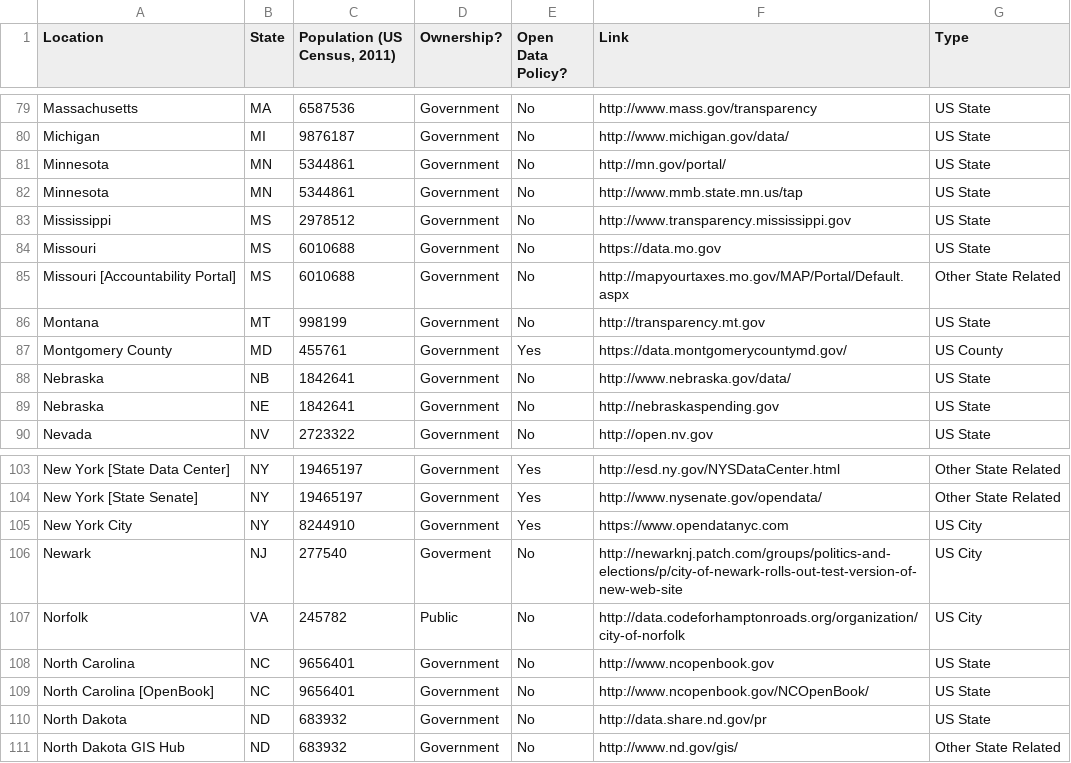
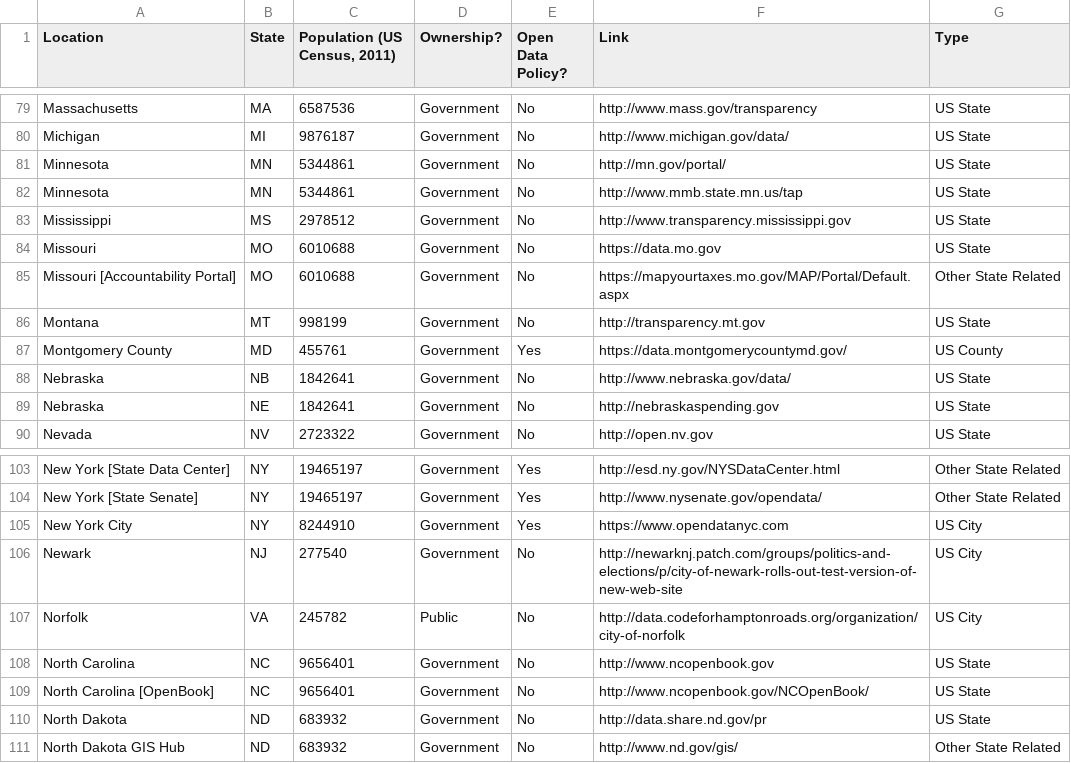
Before and after one commit to sunlightpolicy/opendata, a CSV file: USlocalopendataportals.csv, drawn as a sheet; only a part is shown, gaps mark what is left out.

Commit message:
URL update + typo fix
- Fixing incorrect abbreviation for Missouri ‘MS’ -> ‘MO’.
- Fixing typo
- Updating MapMyTaxes url to SSL version

```diff
--- a/USlocalopendataportals.csv
+++ b/USlocalopendataportals.csv
@@ -83,4 +83,4 @@ Minnesota,MN,5344861,Government,No,http://www.mmb.state.mn.us/tap,US State
 Mississippi,MS,2978512,Government,No,http://www.transparency.mississippi.gov,US State
-Missouri,MS,6010688,Government,No,https://data.mo.gov,US State
-Missouri [Accountability Portal],MS,6010688,Government,No,http://mapyourtaxes.mo.gov/MAP/Portal/Default.aspx,Other State Related
+Missouri,MO,6010688,Government,No,https://data.mo.gov,US State
+Missouri [Accountability Portal],MO,6010688,Government,No,https://mapyourtaxes.mo.gov/MAP/Portal/Default.aspx,Other State Related
 Montana,MT,998199,Government,No,http://transparency.mt.gov,US State
@@ -105,3 +105,3 @@ New York [State Senate],NY,19465197,Government,Yes,http://www.nysenate.gov/opend
 New York City,NY,8244910,Government,Yes,https://www.opendatanyc.com,US City
-Newark,NJ,277540,Goverment,No,http://newarknj.patch.com/groups/politics-and-elections/p/city-of-newark-rolls-out-test-version-of-new-web-site,US City
+Newark,NJ,277540,Government,No,http://newarknj.patch.com/groups/politics-and-elections/p/city-of-newark-rolls-out-test-version-of-new-web-site,US City
 Norfolk,VA,245782,Public,No,http://data.codeforhamptonroads.org/organization/city-of-norfolk,US City
```
